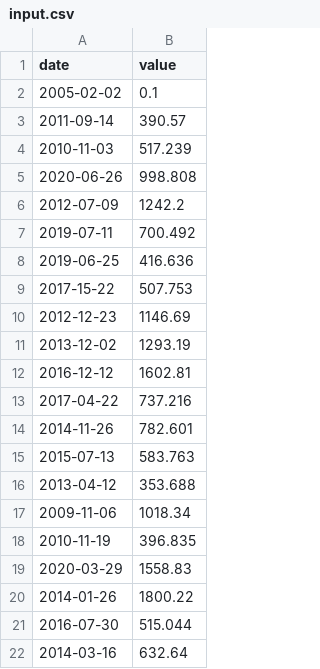
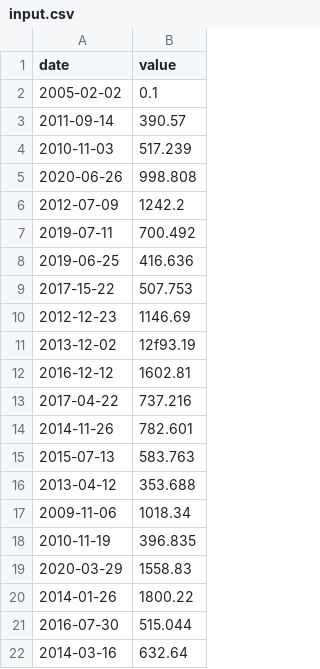
Before and after one commit to jacopo3101/42_CPP, a CSV file: CPP_Module_09/ex00/input.csv, drawn as a sheet.

```diff
--- a/CPP_Module_09/ex00/input.csv
+++ b/CPP_Module_09/ex00/input.csv
@@ -10,3 +10,3 @@ date | value
 2012-12-23 | 1146.69
-2013-12-02 | 1293.19
+2013-12-02 | 12f93.19
 2016-12-12 | 1602.81
```
Also changed, not shown: 3 other files.
